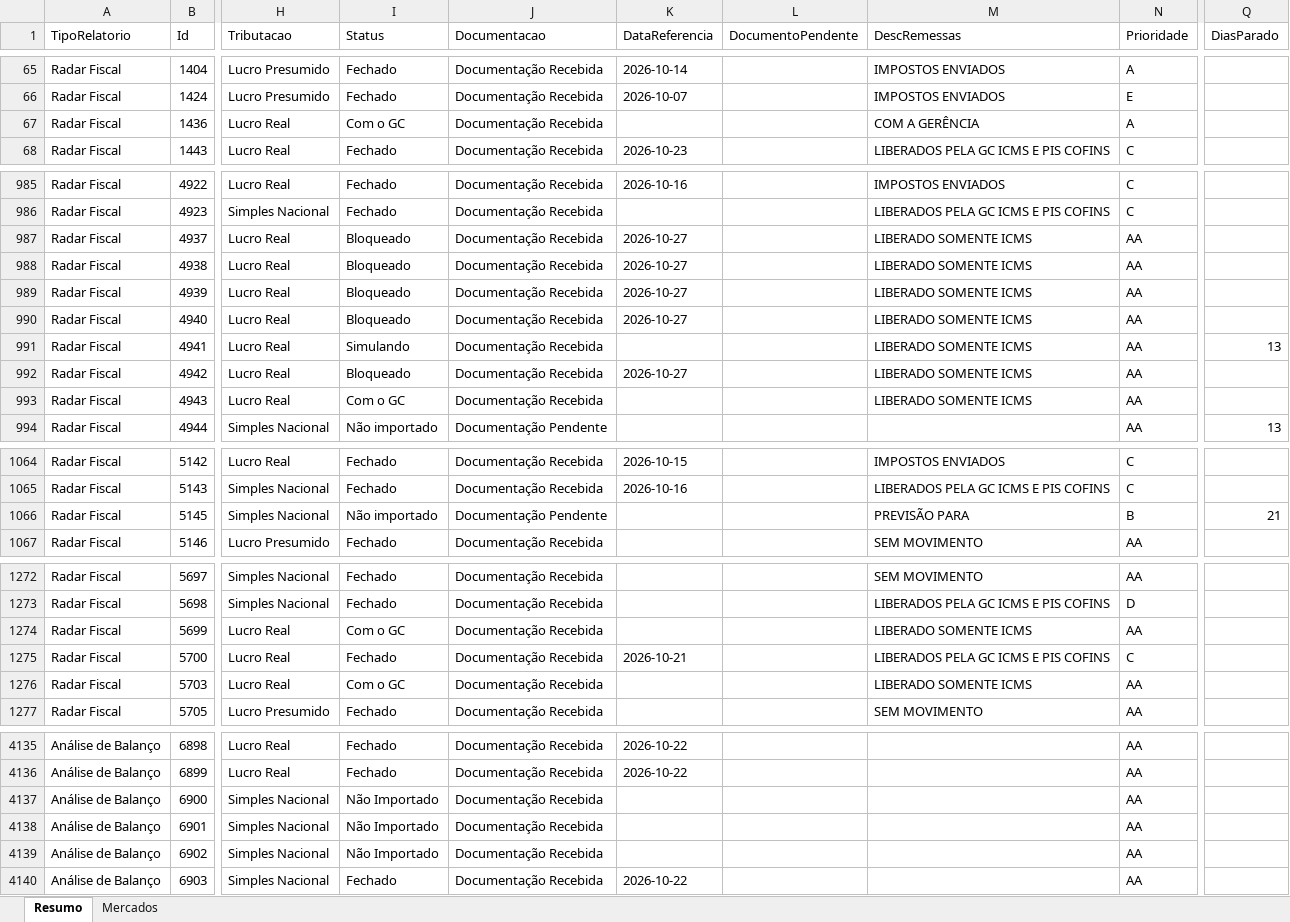
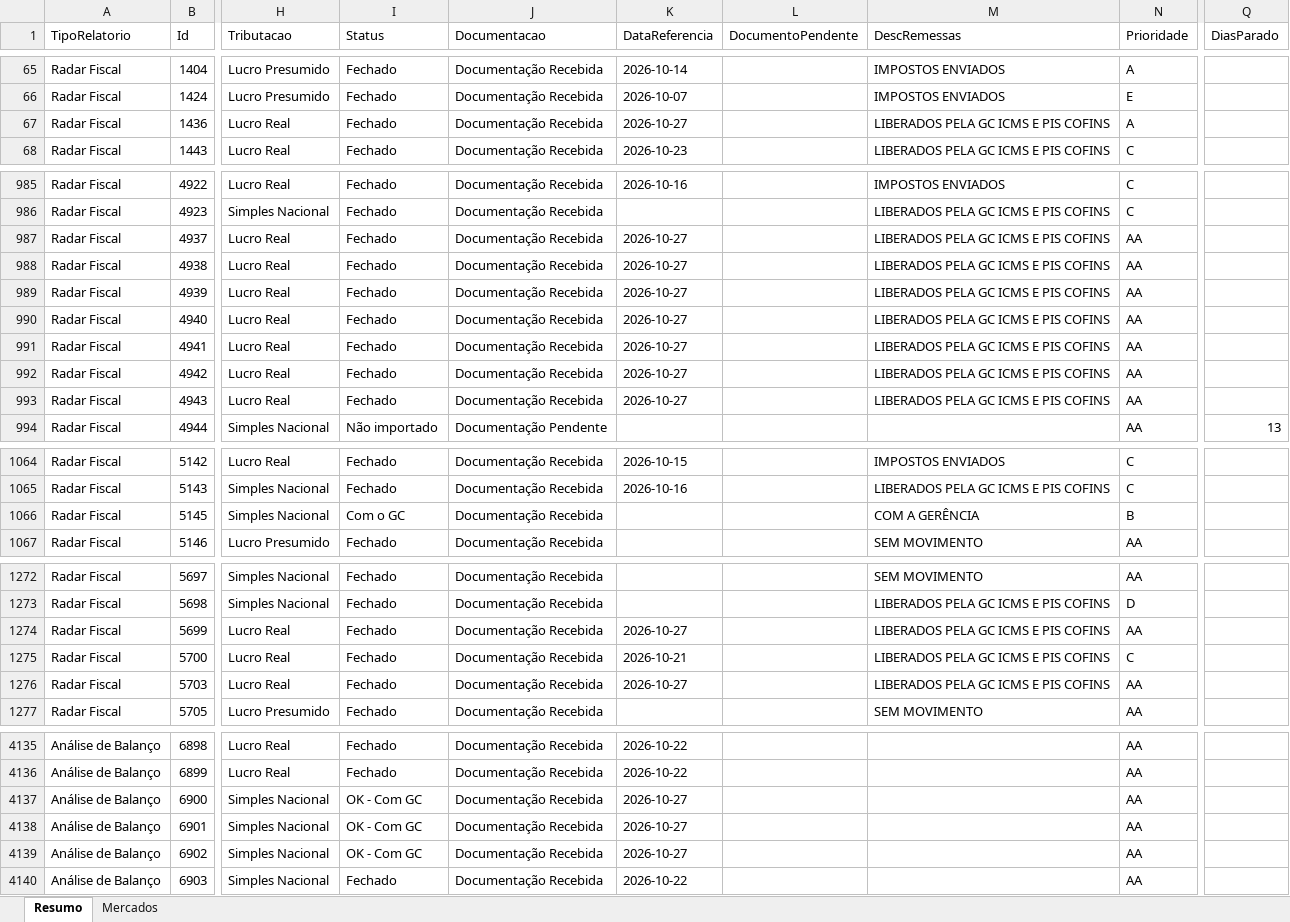
Before and after one commit to Controladoria-MG/Controle-de-Fechamentos, an Excel workbook: data/relatorio_fechamentos/resumo.xlsx, sheet Resumo, drawn as a sheet; only a part is shown, gaps mark what is left out; values as stored, in another font and other column widths than the file's, no borders; the diff covers the shown part only; the diff names each change by its address in the sheet, - before the commit and + after, or states it on an @@ line.

```diff
--- a/data/relatorio_fechamentos/resumo.xlsx (sheet Resumo)
+++ b/data/relatorio_fechamentos/resumo.xlsx (sheet Resumo)
-I67 (Status): Com o GC
+I67 (Status): Fechado
-K67 (DataReferencia): (empty)
+K67 (DataReferencia): 2026-10-27
-M67 (DescRemessas): COM A GERÊNCIA
+M67 (DescRemessas): LIBERADOS PELA GC ICMS E PIS COFINS
-I987:I990 (Status): Bloqueado
+I987:I990 (Status): Fechado
-M987:M993 (DescRemessas): LIBERADO SOMENTE ICMS
+M987:M993 (DescRemessas): LIBERADOS PELA GC ICMS E PIS COFINS
-I991 (Status): Simulando
+I991 (Status): Fechado
-K991 (DataReferencia): (empty)
+K991 (DataReferencia): 2026-10-27
-Q991 (DiasParado): 13
+Q991 (DiasParado): (empty)
-I992 (Status): Bloqueado
+I992 (Status): Fechado
-I993 (Status): Com o GC
+I993 (Status): Fechado
-K993 (DataReferencia): (empty)
+K993 (DataReferencia): 2026-10-27
-I1066 (Status): Não importado
+I1066 (Status): Com o GC
-J1066 (Documentacao): Documentação Pendente
+J1066 (Documentacao): Documentação Recebida
-M1066 (DescRemessas): PREVISÃO PARA
+M1066 (DescRemessas): COM A GERÊNCIA
-Q1066 (DiasParado): 21
+Q1066 (DiasParado): (empty)
-I1274 (Status): Com o GC
+I1274 (Status): Fechado
-K1274 (DataReferencia): (empty)
+K1274 (DataReferencia): 2026-10-27
-M1274 (DescRemessas): LIBERADO SOMENTE ICMS
+M1274 (DescRemessas): LIBERADOS PELA GC ICMS E PIS COFINS
-I1276 (Status): Com o GC
+I1276 (Status): Fechado
-K1276 (DataReferencia): (empty)
+K1276 (DataReferencia): 2026-10-27
-M1276 (DescRemessas): LIBERADO SOMENTE ICMS
+M1276 (DescRemessas): LIBERADOS PELA GC ICMS E PIS COFINS
-I4137:I4139 (Status): Não Importado
+I4137:I4139 (Status): OK - Com GC
-K4137:K4139 (DataReferencia): (empty)
+K4137:K4139 (DataReferencia): 2026-10-27
```
Also changed, not shown: 33 edited cells elsewhere in this sheet, sheet Mercados, 3 other files.
